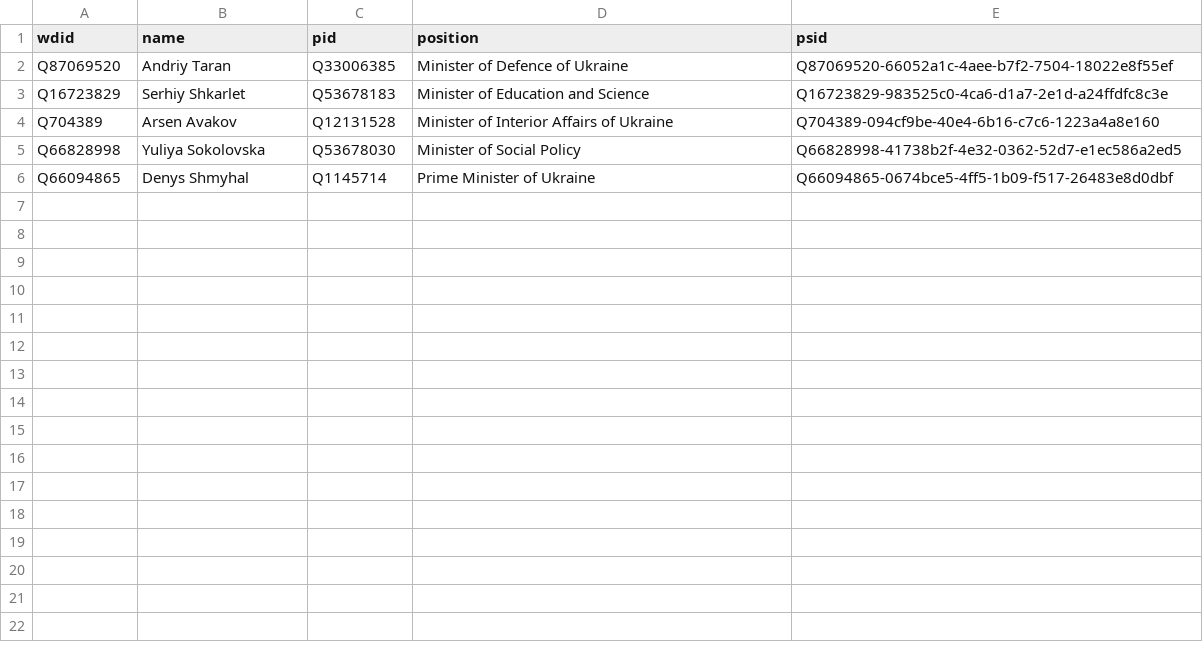
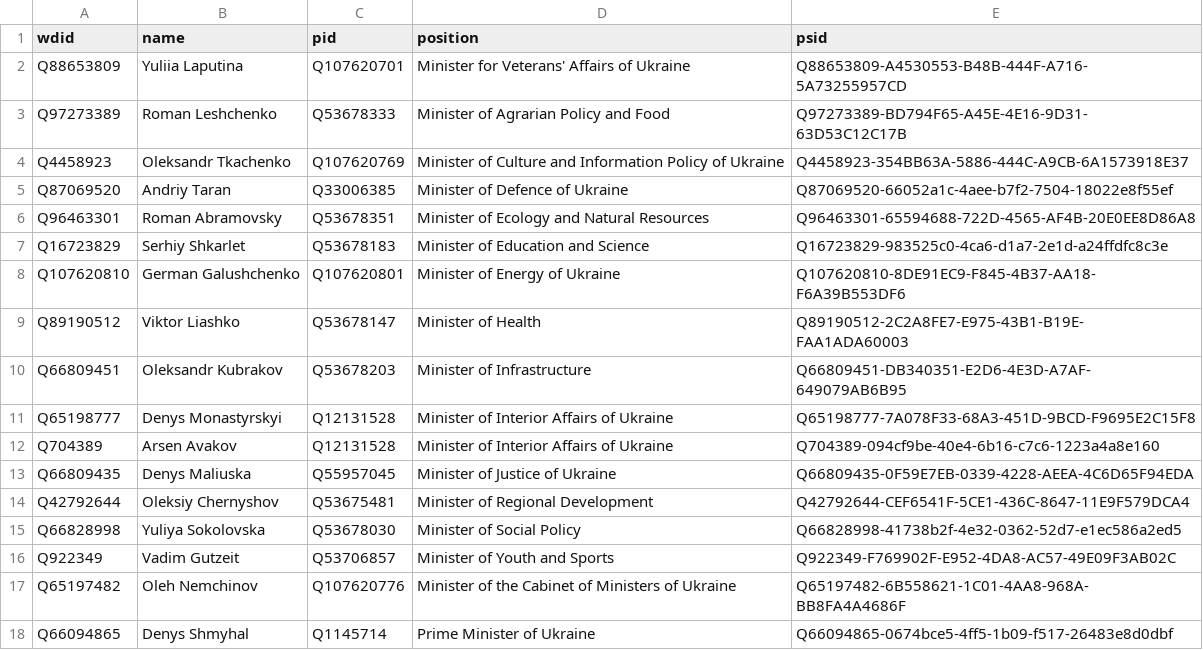
Before and after one commit to every-politician-scrapers/ukraine-cabinet, a CSV file: data/wikidata.csv, drawn as a sheet; the diff names each change by its address in the sheet, - before the commit and + after, or states it on an @@ line.

Commit message:
refresh data

```diff
--- a/data/wikidata.csv
+++ b/data/wikidata.csv
+row 2: Q88653809 | Yuliia Laputina | Q107620701 | Minister for Veterans' Affairs of Ukraine | Q88653809-A4530553-B48B-444F-A716-5A73255957CD
+row 3: Q97273389 | Roman Leshchenko | Q53678333 | Minister of Agrarian Policy and Food | Q97273389-BD794F65-A45E-4E16-9D31-63D53C12C17B
+row 4: Q4458923 | Oleksandr Tkachenko | Q107620769 | Minister of Culture and Information Policy of Ukraine | Q4458923-354BB63A-5886-444C-A9CB-6A1573918E37
+row 6: Q96463301 | Roman Abramovsky | Q53678351 | Minister of Ecology and Natural Resources | Q96463301-65594688-722D-4565-AF4B-20E0EE8D86A8
+row 8: Q107620810 | German Galushchenko | Q107620801 | Minister of Energy of Ukraine | Q107620810-8DE91EC9-F845-4B37-AA18-F6A39B553DF6
+row 9: Q89190512 | Viktor Liashko | Q53678147 | Minister of Health | Q89190512-2C2A8FE7-E975-43B1-B19E-FAA1ADA60003
+row 10: Q66809451 | Oleksandr Kubrakov | Q53678203 | Minister of Infrastructure | Q66809451-DB340351-E2D6-4E3D-A7AF-649079AB6B95
+row 11: Q65198777 | Denys Monastyrskyi | Q12131528 | Minister of Interior Affairs of Ukraine | Q65198777-7A078F33-68A3-451D-9BCD-F9695E2C15F8
+row 13: Q66809435 | Denys Maliuska | Q55957045 | Minister of Justice of Ukraine | Q66809435-0F59E7EB-0339-4228-AEEA-4C6D65F94EDA
+row 14: Q42792644 | Oleksiy Chernyshov | Q53675481 | Minister of Regional Development | Q42792644-CEF6541F-5CE1-436C-8647-11E9F579DCA4
+row 16: Q922349 | Vadim Gutzeit | Q53706857 | Minister of Youth and Sports | Q922349-F769902F-E952-4DA8-AC57-49E09F3AB02C
+row 17: Q65197482 | Oleh Nemchinov | Q107620776 | Minister of the Cabinet of Ministers of Ukraine | Q65197482-6B558621-1C01-4AA8-968A-BB8FA4A4686F
```
Also changed, not shown: data/diff.csv.
